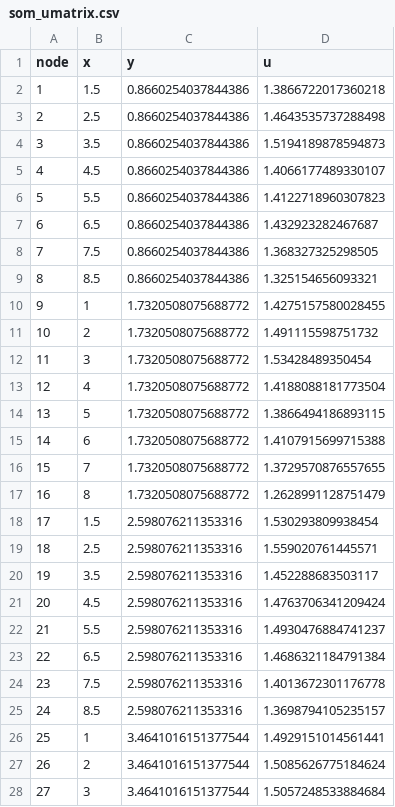
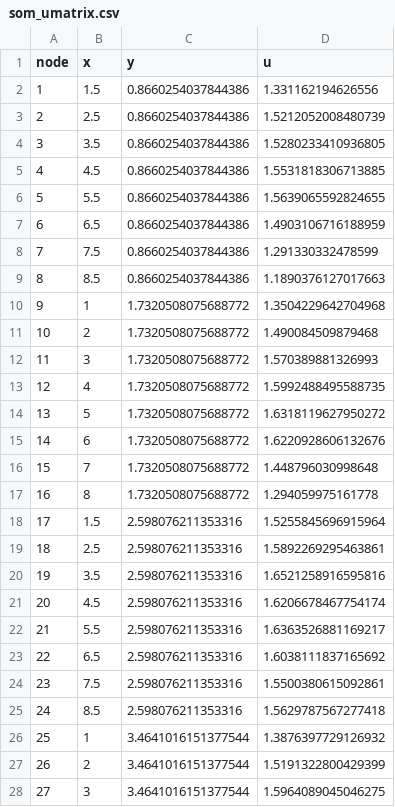
Before and after one commit to Crice1620/March_Madness_Sim, a CSV file: data/mbb_app/som_umatrix.csv, drawn as a sheet; only a part is shown; the diff covers the shown part only.

```diff
--- a/data/mbb_app/som_umatrix.csv
+++ b/data/mbb_app/som_umatrix.csv
@@ -1,28 +1,28 @@
 node,x,y,u
-1,1.5,0.8660254037844386,1.3866722017360218
-2,2.5,0.8660254037844386,1.4643535737288498
-3,3.5,0.8660254037844386,1.5194189878594873
-4,4.5,0.8660254037844386,1.4066177489330107
-5,5.5,0.8660254037844386,1.4122718960307823
-6,6.5,0.8660254037844386,1.432923282467687
-7,7.5,0.8660254037844386,1.368327325298505
-8,8.5,0.8660254037844386,1.325154656093321
-9,1,1.7320508075688772,1.4275157580028455
-10,2,1.7320508075688772,1.491115598751732
-11,3,1.7320508075688772,1.53428489350454
-12,4,1.7320508075688772,1.4188088181773504
-13,5,1.7320508075688772,1.3866494186893115
-14,6,1.7320508075688772,1.4107915699715388
-15,7,1.7320508075688772,1.3729570876557655
-16,8,1.7320508075688772,1.2628991128751479
-17,1.5,2.598076211353316,1.530293809938454
-18,2.5,2.598076211353316,1.559020761445571
-19,3.5,2.598076211353316,1.452288683503117
-20,4.5,2.598076211353316,1.4763706341209424
-21,5.5,2.598076211353316,1.4930476884741237
-22,6.5,2.598076211353316,1.4686321184791384
-23,7.5,2.598076211353316,1.4013672301176778
-24,8.5,2.598076211353316,1.3698794105235157
-25,1,3.4641016151377544,1.4929151014561441
-26,2,3.4641016151377544,1.5085626775184624
-27,3,3.4641016151377544,1.5057248533884684
+1,1.5,0.8660254037844386,1.331162194626556
+2,2.5,0.8660254037844386,1.5212052008480739
+3,3.5,0.8660254037844386,1.5280233410936805
+4,4.5,0.8660254037844386,1.5531818306713885
+5,5.5,0.8660254037844386,1.5639065592824655
+6,6.5,0.8660254037844386,1.4903106716188959
+7,7.5,0.8660254037844386,1.291330332478599
+8,8.5,0.8660254037844386,1.1890376127017663
+9,1,1.7320508075688772,1.3504229642704968
+10,2,1.7320508075688772,1.490084509879468
+11,3,1.7320508075688772,1.570389881326993
+12,4,1.7320508075688772,1.5992488495588735
+13,5,1.7320508075688772,1.6318119627950272
+14,6,1.7320508075688772,1.6220928606132676
+15,7,1.7320508075688772,1.448796030998648
+16,8,1.7320508075688772,1.294059975161778
+17,1.5,2.598076211353316,1.5255845696915964
+18,2.5,2.598076211353316,1.5892269295463861
+19,3.5,2.598076211353316,1.6521258916595816
+20,4.5,2.598076211353316,1.6206678467754174
+21,5.5,2.598076211353316,1.6363526881169217
+22,6.5,2.598076211353316,1.6038111837165692
+23,7.5,2.598076211353316,1.5500380615092861
+24,8.5,2.598076211353316,1.5629787567277418
+25,1,3.4641016151377544,1.3876397729126932
+26,2,3.4641016151377544,1.5191322800429399
+27,3,3.4641016151377544,1.5964089045046275
```
Also changed, not shown: 37 edited cells elsewhere in this file, data/mbb/2027/league.csv, data/mbb_app/team_nodes.csv, 8 other files.
